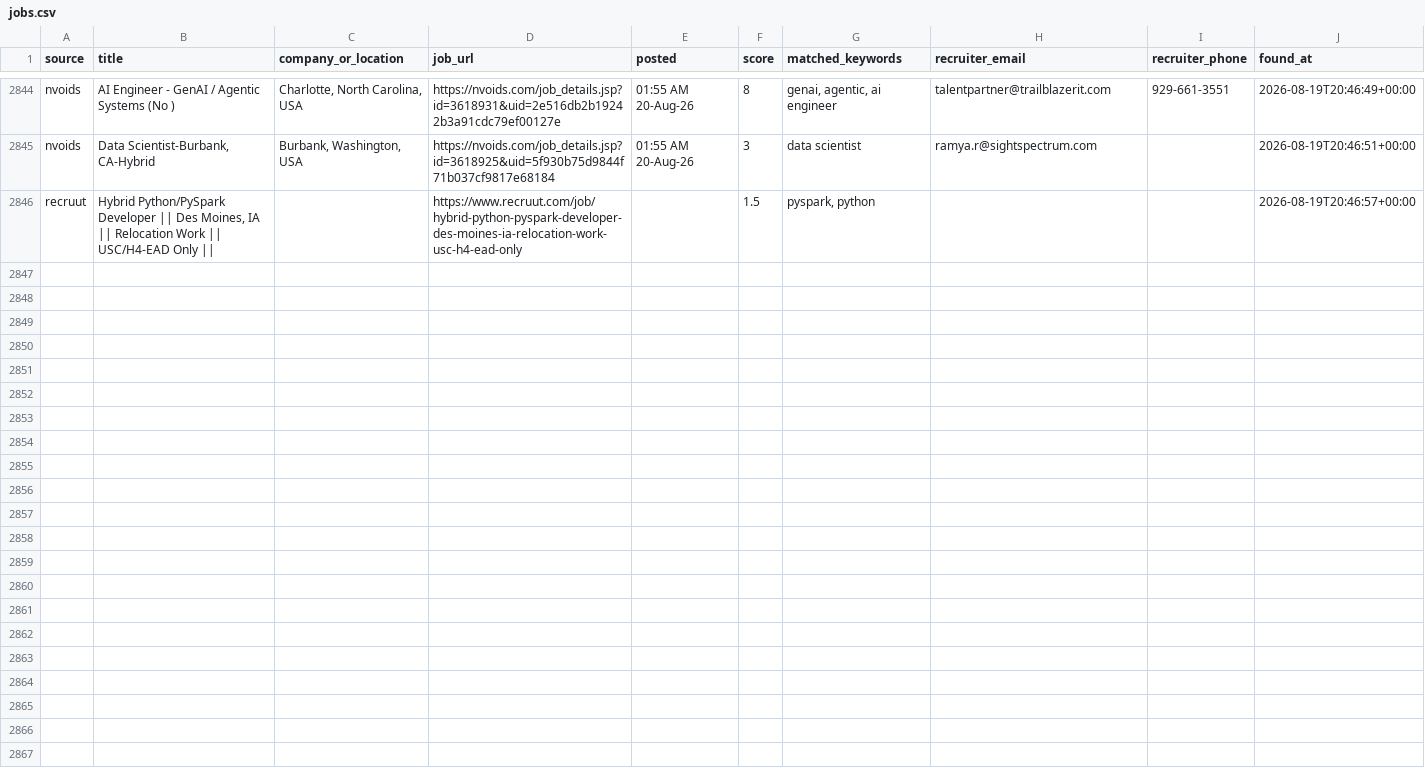
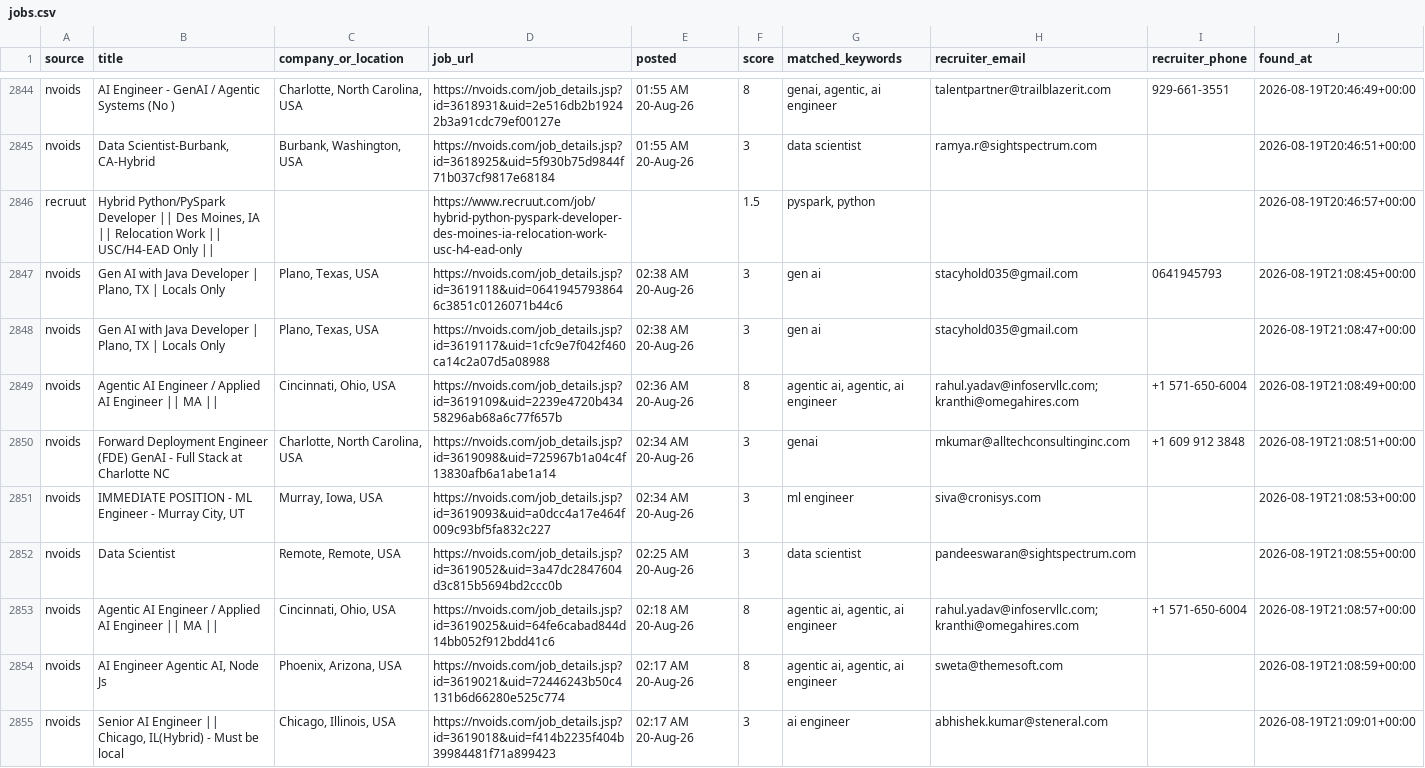
Before and after one commit to niharika2104/contract-job-tracker, a CSV file: data/jobs.csv, drawn as a sheet; only a part is shown, gaps mark what is left out.

```diff
--- a/data/jobs.csv
+++ b/data/jobs.csv
@@ -2846 +2846,10 @@ nvoids,"Data Scientist-Burbank, CA-Hybrid","Burbank, Washington, USA",https://nv
 recruut,"Hybrid Python/PySpark Developer || Des Moines, IA || Relocation Work || USC/H4-EAD Only ||",,https://www.recruut.com/job/hybrid-python-pyspark-developer-des-moines-ia-relocation-work-usc-h4-ead-only,,1.5,"pyspark, python",,,2026-08-19T20:46:57+00:00
+nvoids,"Gen AI with Java Developer | Plano, TX | Locals Only","Plano, Texas, USA",https://nvoids.com/job_details.jsp?id=3619118&uid=06419457938646c3851c0126071b44c6,02:38 AM 20-Aug-26,3,gen ai,stacyhold035@gmail.com,0641945793,2026-08-19T21:08:45+00:00
+nvoids,"Gen AI with Java Developer | Plano, TX | Locals Only","Plano, Texas, USA",https://nvoids.com/job_details.jsp?id=3619117&uid=1cfc9e7f042f460ca14c2a07d5a08988,02:38 AM 20-Aug-26,3,gen ai,stacyhold035@gmail.com,,2026-08-19T21:08:47+00:00
+nvoids,Agentic AI Engineer / Applied AI Engineer || MA ||,"Cincinnati, Ohio, USA",https://nvoids.com/job_details.jsp?id=3619109&uid=2239e4720b43458296ab68a6c77f657b,02:36 AM 20-Aug-26,8,"agentic ai, agentic, ai engineer",rahul.yadav@infoservllc.com; kranthi@omegahires.com,+1 571-650-6004,2026-08-19T21:08:49+00:00
+nvoids,Forward Deployment Engineer (FDE) GenAI - Full Stack at Charlotte NC,"Charlotte, North Carolina, USA",https://nvoids.com/job_details.jsp?id=3619098&uid=725967b1a04c4f13830afb6a1abe1a14,02:34 AM 20-Aug-26,3,genai,mkumar@alltechconsultinginc.com,+1 609 912 3848,2026-08-19T21:08:51+00:00
+nvoids,"IMMEDIATE POSITION - ML Engineer - Murray City, UT","Murray, Iowa, USA",https://nvoids.com/job_details.jsp?id=3619093&uid=a0dcc4a17e464f009c93bf5fa832c227,02:34 AM 20-Aug-26,3,ml engineer,siva@cronisys.com,,2026-08-19T21:08:53+00:00
+nvoids,Data Scientist,"Remote, Remote, USA",https://nvoids.com/job_details.jsp?id=3619052&uid=3a47dc2847604d3c815b5694bd2ccc0b,02:25 AM 20-Aug-26,3,data scientist,pandeeswaran@sightspectrum.com,,2026-08-19T21:08:55+00:00
+nvoids,Agentic AI Engineer / Applied AI Engineer || MA ||,"Cincinnati, Ohio, USA",https://nvoids.com/job_details.jsp?id=3619025&uid=64fe6cabad844d14bb052f912bdd41c6,02:18 AM 20-Aug-26,8,"agentic ai, agentic, ai engineer",rahul.yadav@infoservllc.com; kranthi@omegahires.com,+1 571-650-6004,2026-08-19T21:08:57+00:00
+nvoids,"AI Engineer Agentic AI, Node Js","Phoenix, Arizona, USA",https://nvoids.com/job_details.jsp?id=3619021&uid=72446243b50c4131b6d66280e525c774,02:17 AM 20-Aug-26,8,"agentic ai, agentic, ai engineer",sweta@themesoft.com,,2026-08-19T21:08:59+00:00
+nvoids,"Senior AI Engineer || Chicago, IL(Hybrid) - Must be local","Chicago, Illinois, USA",https://nvoids.com/job_details.jsp?id=3619018&uid=f414b2235f404b39984481f71a899423,02:17 AM 20-Aug-26,3,ai engineer,abhishek.kumar@steneral.com,,2026-08-19T21:09:01+00:00
```
Also changed, not shown: 1 other file.
